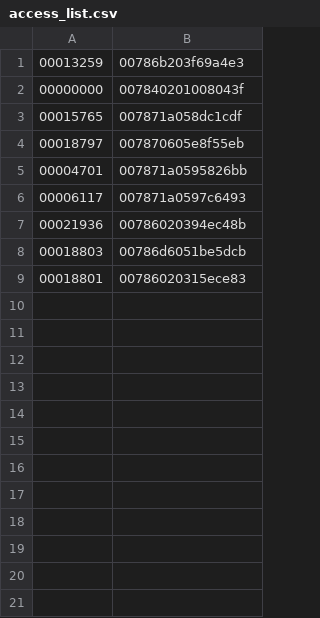
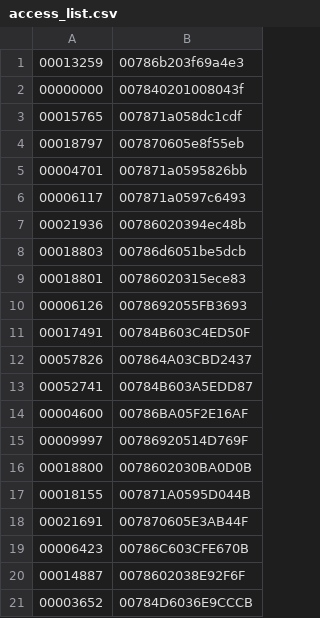
Before and after one commit to TurkyGary/TGLockSystem, a CSV file: data/access_list.csv, drawn as a sheet; the diff names each change by its address in the sheet, - before the commit and + after, or states it on an @@ line.

Commit message:
update users data

```diff
--- a/data/access_list.csv
+++ b/data/access_list.csv
+row 10: 00006126 | 0078692055FB3693
+row 11: 00017491 | 00784B603C4ED50F
+row 12: 00057826 | 007864A03CBD2437
+row 13: 00052741 | 00784B603A5EDD87
+row 14: 00004600 | 00786BA05F2E16AF
+row 15: 00009997 | 00786920514D769F
+row 16: 00018800 | 0078602030BA0D0B
+row 17: 00018155 | 007871A0595D044B
+row 18: 00021691 | 007870605E3AB44F
+row 19: 00006423 | 00786C603CFE670B
+row 20: 00014887 | 0078602038E92F6F
+row 21: 00003652 | 00784D6036E9CCCB
```
Also changed, not shown: 2 other files.
